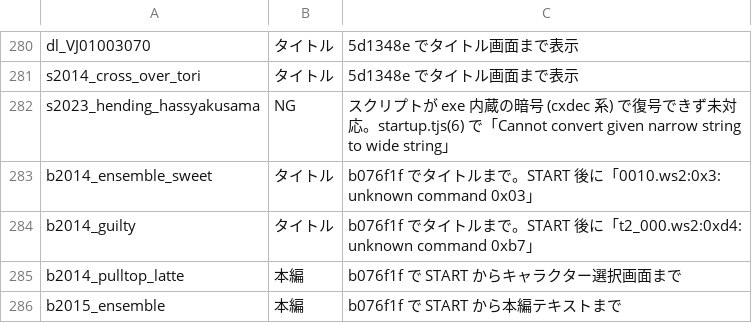
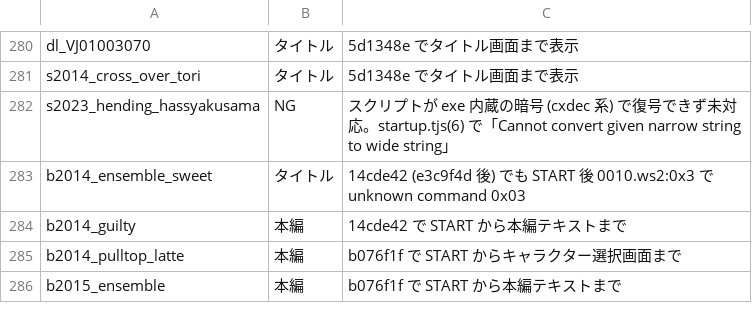
Before and after one commit to a-kaibu/vnrun, a TSV file: tools/verify/status.tsv, drawn as a sheet; only a part is shown, gaps mark what is left out.

```diff
--- a/tools/verify/status.tsv
+++ b/tools/verify/status.tsv
@@ -282,4 +282,4 @@ s2014_cross_over_tori	タイトル	5d1348e でタイトル画面まで表示
 s2023_hending_hassyakusama	NG	スクリプトが exe 内蔵の暗号 (cxdec 系) で復号できず未対応。startup.tjs(6) で「Cannot convert given narrow string to wide string」
-b2014_ensemble_sweet	タイトル	b076f1f でタイトルまで。START 後に「0010.ws2:0x3: unknown command 0x03」
-b2014_guilty	タイトル	b076f1f でタイトルまで。START 後に「t2_000.ws2:0xd4: unknown command 0xb7」
+b2014_ensemble_sweet	タイトル	14cde42 (e3c9f4d 後) でも START 後 0010.ws2:0x3 で unknown command 0x03
+b2014_guilty	本編	14cde42 で START から本編テキストまで
 b2014_pulltop_latte	本編	b076f1f で START からキャラクター選択画面まで
```
Also changed, not shown: 1 other file.
